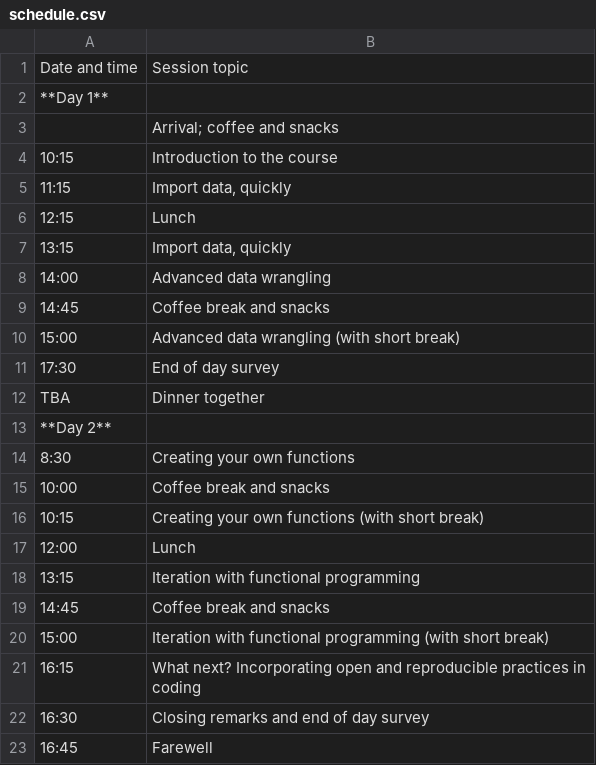
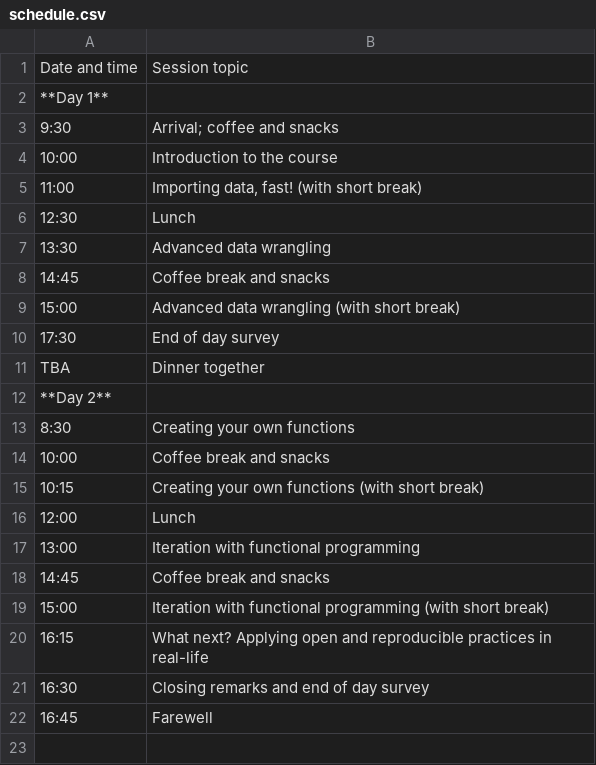
Before and after one commit to rostools/r-cubed-intermediate, a CSV file: resources/schedule.csv, drawn as a sheet.

Commit message:
update schedule

```diff
--- a/resources/schedule.csv
+++ b/resources/schedule.csv
@@ -2,8 +2,7 @@ Date and time,Session topic
 **Day 1**,
-,Arrival; coffee and snacks
-10:15,Introduction to the course
-11:15,"Import data, quickly"
-12:15,Lunch
-13:15,"Import data, quickly"
-14:00,Advanced data wrangling
+9:30,Arrival; coffee and snacks
+10:00,Introduction to the course
+11:00,"Importing data, fast! (with short break)"
+12:30,Lunch
+13:30,Advanced data wrangling
 14:45,Coffee break and snacks
@@ -17,6 +16,6 @@ TBA,Dinner together
 12:00,Lunch
-13:15,Iteration with functional programming
+13:00,Iteration with functional programming
 14:45,Coffee break and snacks
 15:00,Iteration with functional programming (with short break)
-16:15,What next? Incorporating open and reproducible practices in coding
+16:15,What next? Applying open and reproducible practices in real-life
 16:30,Closing remarks and end of day survey
```
